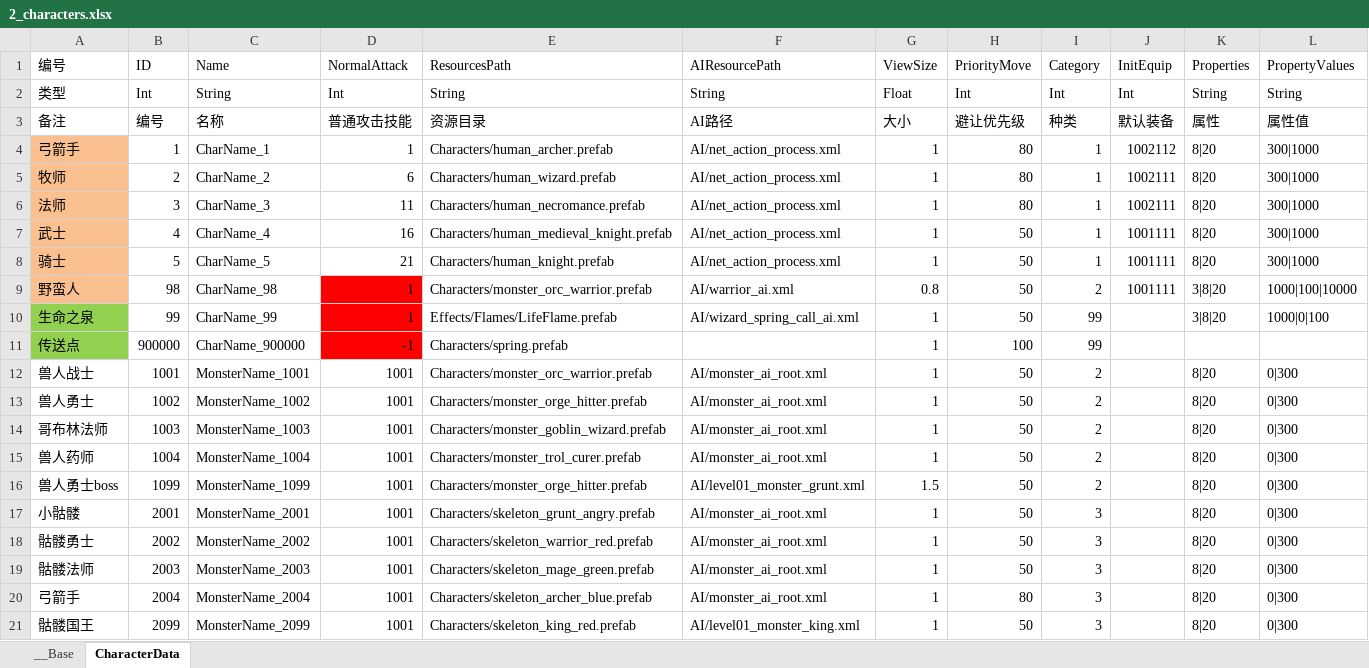
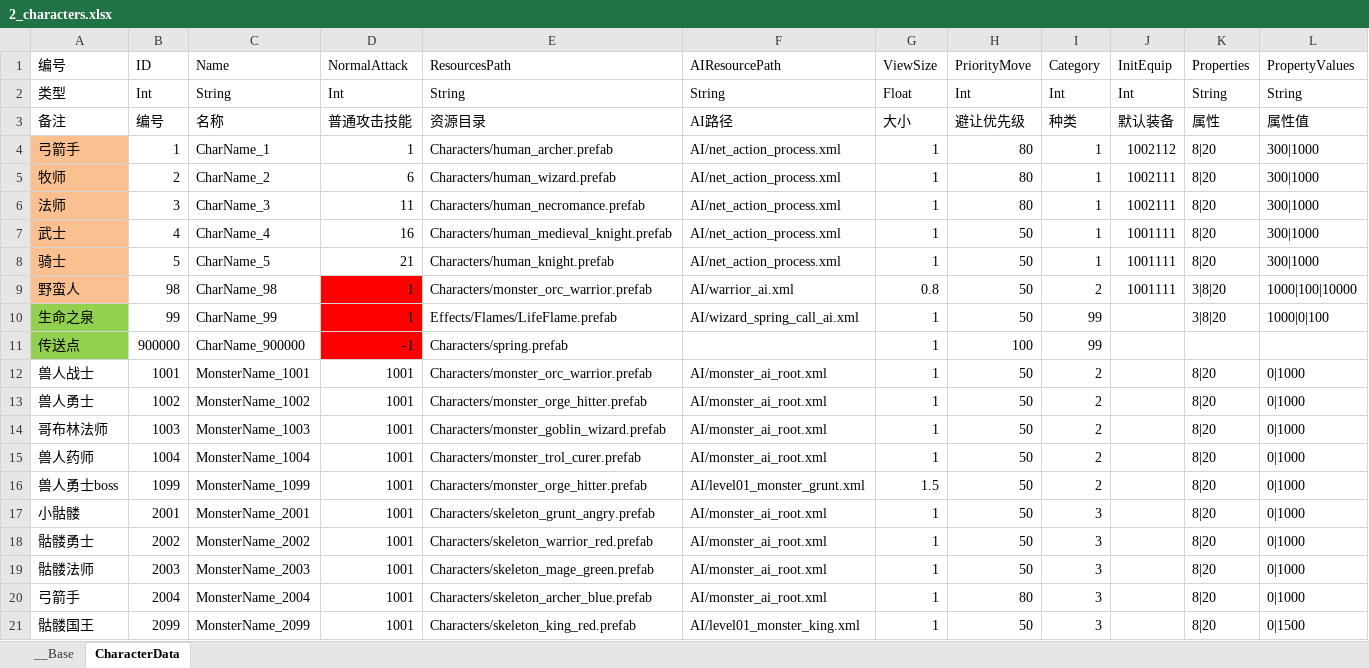
Before and after one commit to xxpniu/ARPGFun, an Excel workbook: PublicTools/econfigs/2_characters.xlsx, sheet CharacterData, drawn as a sheet; values as stored, in another font and other column widths than the file's, no borders; the diff names each change by its address in the sheet, - before the commit and + after, or states it on an @@ line.

```diff
--- a/PublicTools/econfigs/2_characters.xlsx (sheet CharacterData)
+++ b/PublicTools/econfigs/2_characters.xlsx (sheet CharacterData)
-L12:L20 (PropertyValues): 0|300
+L12:L20 (PropertyValues): 0|1000
-L21 (PropertyValues): 0|300
+L21 (PropertyValues): 0|1500
```
Also changed, not shown: PublicTools/econfigs/11_battleLevel.xlsx, 13 other files.
